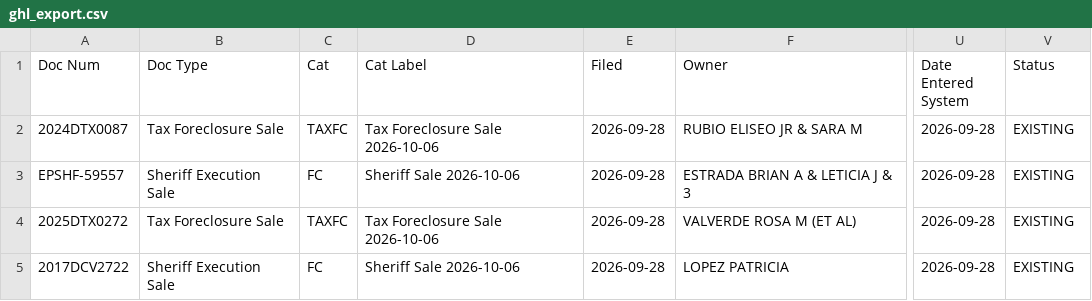
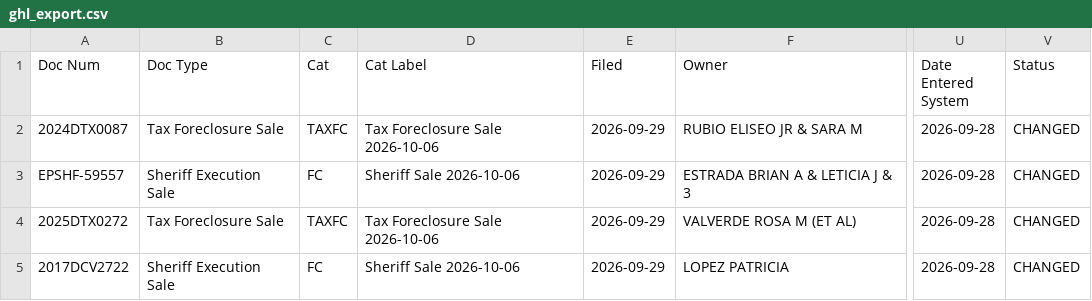
Before and after one commit to Sellmyhousefast247/El-Paso-leads, a CSV file: data/ghl_export.csv, drawn as a sheet; only a part is shown, gaps mark what is left out; the diff names each change by its address in the sheet, - before the commit and + after, or states it on an @@ line.

```diff
--- a/data/ghl_export.csv
+++ b/data/ghl_export.csv
-E2:E5 (Filed): 2026-09-28
+E2:E5 (Filed): 2026-09-29
-V2:V5 (Status): EXISTING
+V2:V5 (Status): CHANGED
```
Also changed, not shown: 3 other files.
